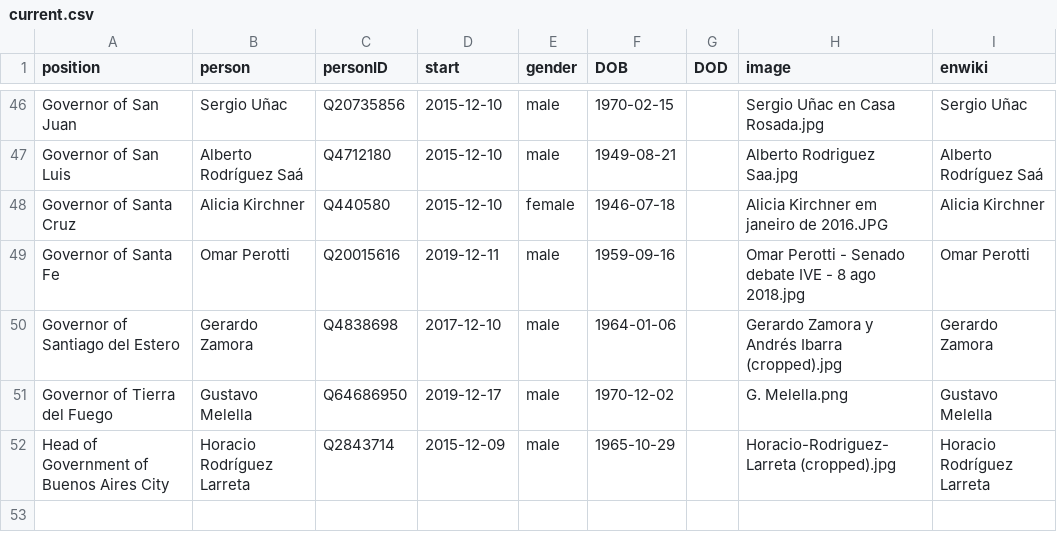
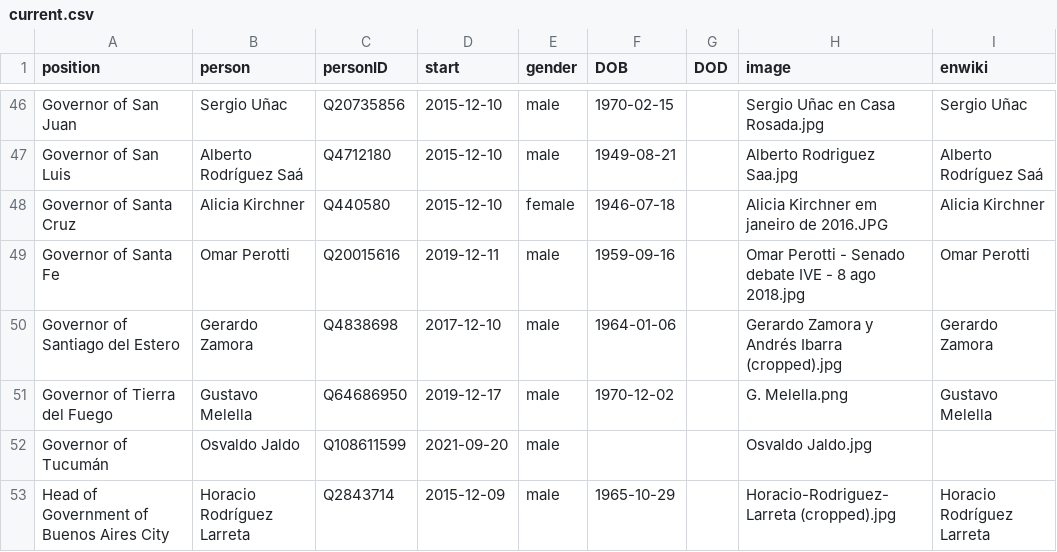
Before and after one commit to every-politician-scrapers/argentina-ministers, a CSV file: html/current.csv, drawn as a sheet; only a part is shown, gaps mark what is left out; the diff names each change by its address in the sheet, - before the commit and + after, or states it on an @@ line.

```diff
--- a/html/current.csv
+++ b/html/current.csv
+row 52: Governor of Tucumán | Osvaldo Jaldo | Q108611599 | 2021-09-20 | male |  |  | Osvaldo Jaldo.jpg
```
Also changed, not shown: html/holders21.csv, 1 other file.
